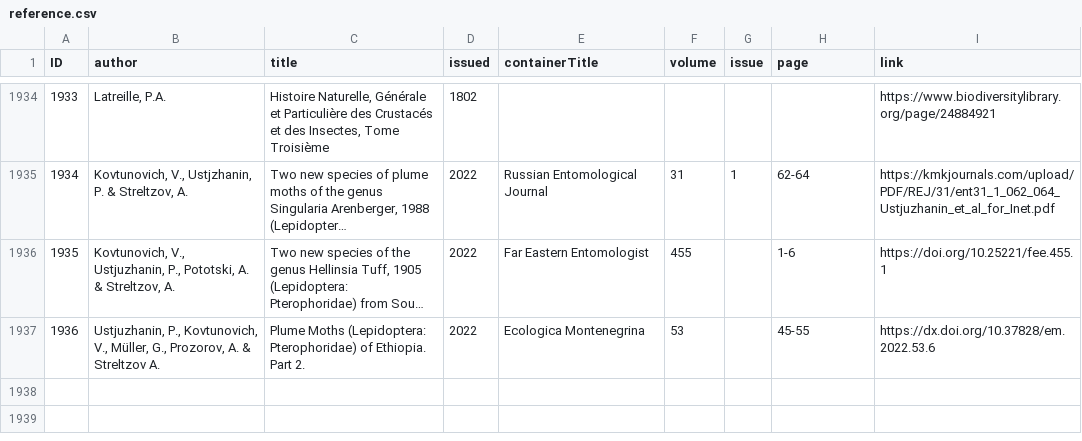
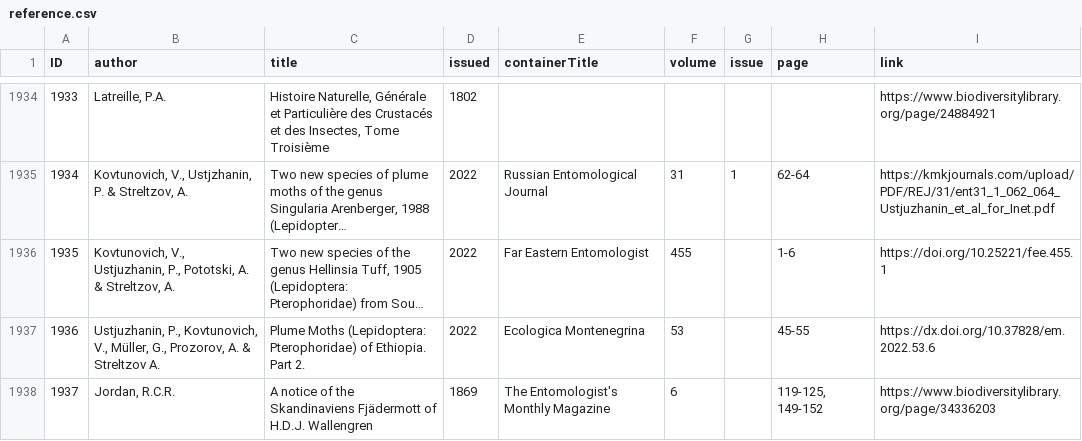
Before and after one commit to dhobern/pterophoroidea, a CSV file: coldp/data/reference.csv, drawn as a sheet; only a part is shown, gaps mark what is left out; long unchanged cells end in ….

```diff
--- a/coldp/data/reference.csv
+++ b/coldp/data/reference.csv
@@ -1937 +1937,2 @@ ID,author,title,issued,containerTitle,volume,issue,page,link
 1936,"Ustjuzhanin, P., Kovtunovich, V., Müller, G., Prozorov, A. & Streltzov A.",Plume Moths (Lepidoptera: Pterophoridae) of Ethiopia. Part 2.,2022,Ecologica Montenegrina,53,,45-55,https://dx.doi.org/10.37828/em.2022.53.6
+1937,"Jordan, R.C.R.",A notice of the Skandinaviens Fjädermott of H.D.J. Wallengren,1869,The Entomologist's Monthly Magazine,6,,"119-125, 149-152",https://www.biodiversitylibrary.org/page/34336203
```
Also changed, not shown: coldp/data/name.csv, coldp/data/namereference.csv, 2 other files.
